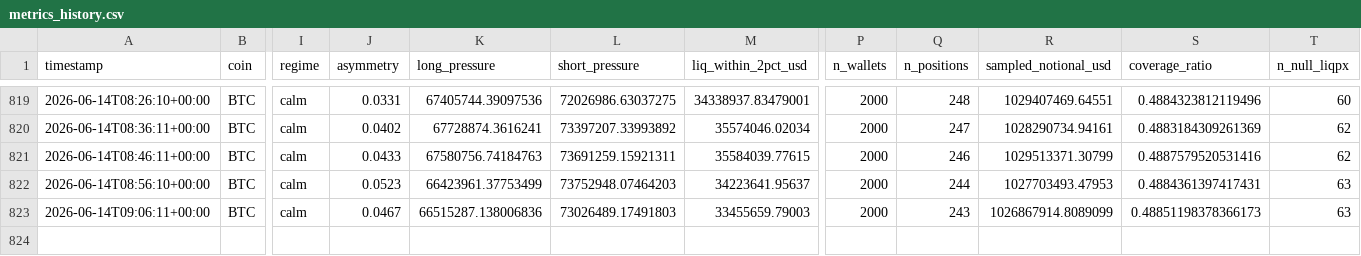
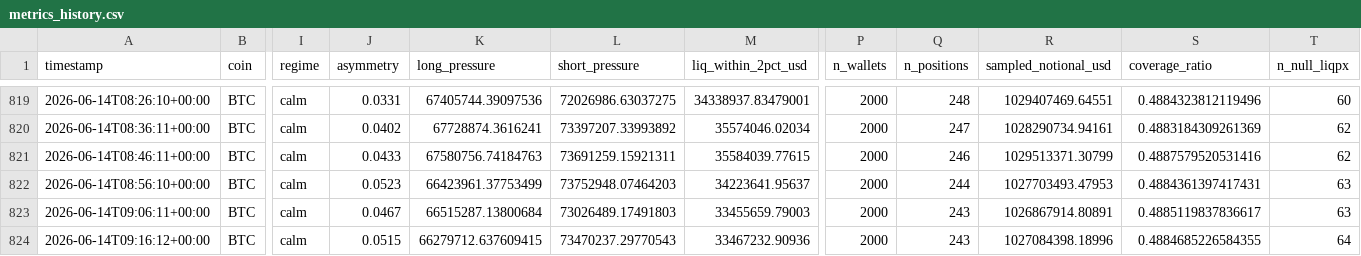
Before and after one commit to javiAI/faro-liquidation-pressure-map, a CSV file: data/metrics_history.csv, drawn as a sheet; only a part is shown, gaps mark what is left out; rows hold the shown columns only; the diff names each change by its address in the sheet, - before the commit and + after, or states it on an @@ line.

```diff
--- a/data/metrics_history.csv
+++ b/data/metrics_history.csv
-K823 (long_pressure): 66515287.138006836
+K823 (long_pressure): 66515287.13800684
-R823 (sampled_notional_usd): 1026867914.8089099
+R823 (sampled_notional_usd): 1026867914.80891
-S823 (coverage_ratio): 0.48851198378366173
+S823 (coverage_ratio): 0.4885119837836617
+row 824: 2026-06-14T09:16:12+00:00 | BTC | calm | 0.0515 | 66279712.637609415 | 73470237.29770543 | 33467232.90936 | 2000 | 243 | 1027084398.18996 | 0.4884685226584355 | 64
```
Also changed, not shown: 5 other files.
